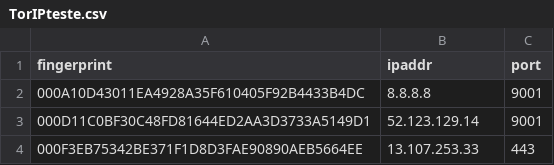
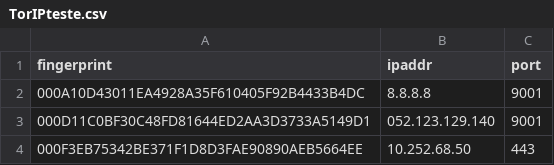
Before and after one commit to Lindomar182/testes, a CSV file: TorIPteste.csv, drawn as a sheet.

Commit message:
Update TorIPteste.csv

```diff
--- a/TorIPteste.csv
+++ b/TorIPteste.csv
@@ -2,3 +2,3 @@ fingerprint, ipaddr, port
 000A10D43011EA4928A35F610405F92B4433B4DC, 8.8.8.8, 9001
-000D11C0BF30C48FD81644ED2AA3D3733A5149D1, 52.123.129.14, 9001
-000F3EB75342BE371F1D8D3FAE90890AEB5664EE, 13.107.253.33, 443
+000D11C0BF30C48FD81644ED2AA3D3733A5149D1, 052.123.129.140, 9001
+000F3EB75342BE371F1D8D3FAE90890AEB5664EE, 10.252.68.50, 443
```
